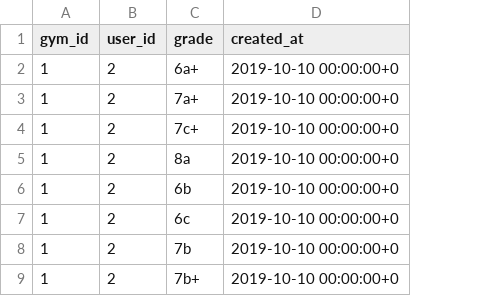
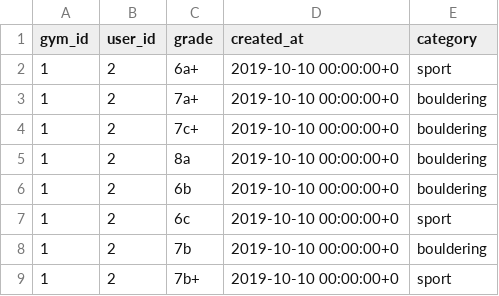
Before and after one commit to andrius-sil/climbicus, a CSV file: server/resources/routes.csv, drawn as a sheet; only a part is shown; the diff names each change by its address in the sheet, - before the commit and + after, or states it on an @@ line.

Commit message:
category added to Routes model

```diff
--- a/server/resources/routes.csv
+++ b/server/resources/routes.csv
+column E (category), rows 2-9: sport | bouldering | bouldering | bouldering | bouldering | sport | bouldering | sport
```
Also changed, not shown: 4 other files.
